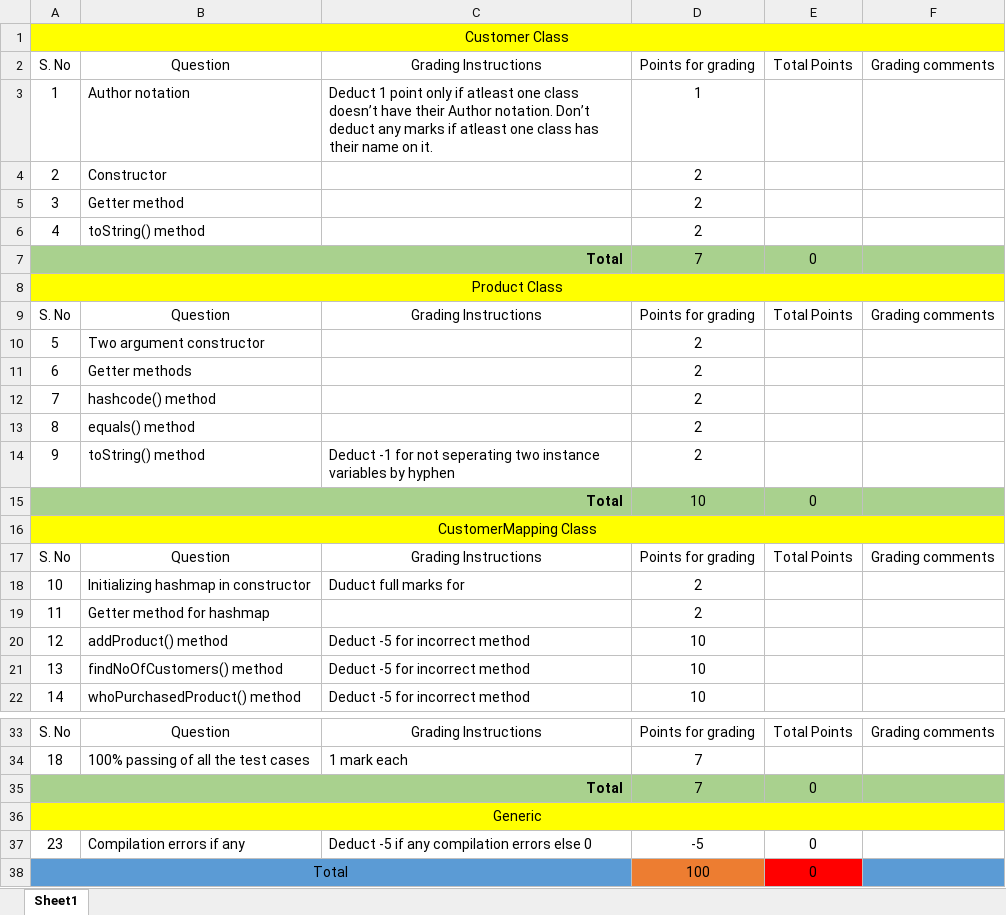
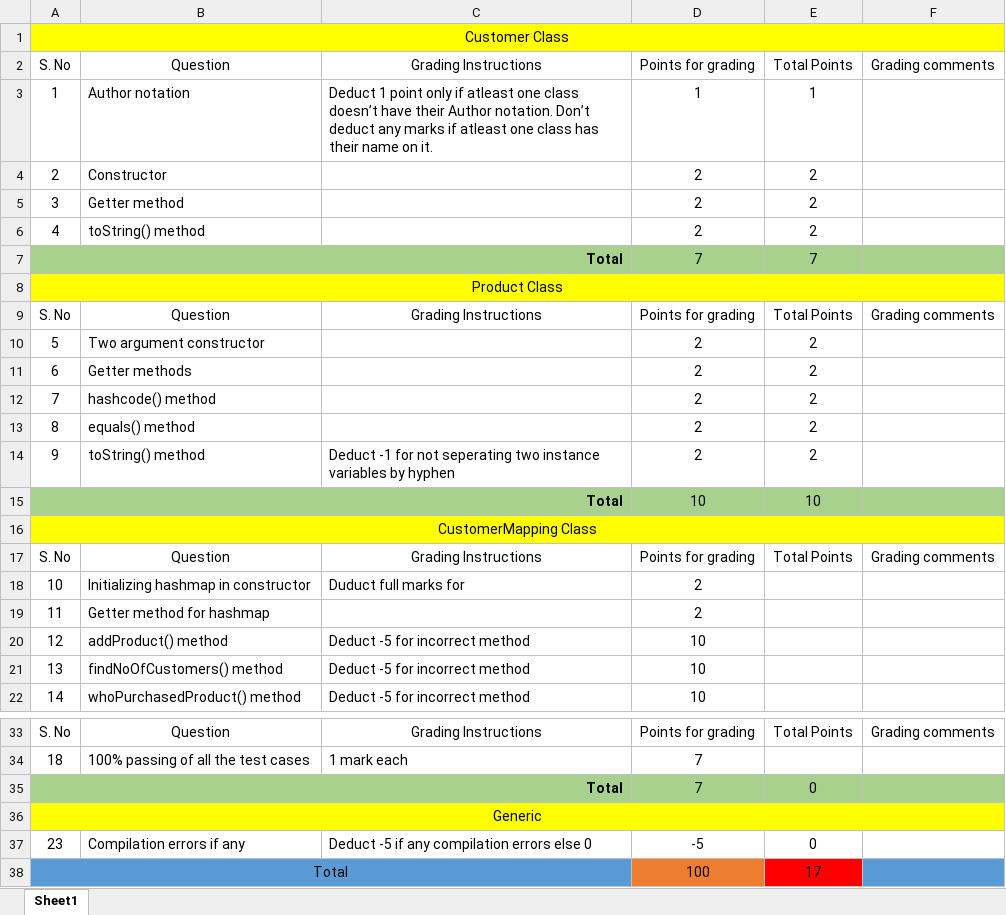
Before and after one commit to vennela-cheekoti/LabExam3Rubrics, an Excel workbook: Gadge_LabExam03Grading.xlsx, sheet Sheet1, drawn as a sheet; only a part is shown, gaps mark what is left out; values as stored, in another font and other column widths than the file's, no borders; table styles not drawn; the diff names each change by its address in the sheet, - before the commit and + after, or states it on an @@ line.

```diff
--- a/Gadge_LabExam03Grading.xlsx (sheet Sheet1)
+++ b/Gadge_LabExam03Grading.xlsx (sheet Sheet1)
-E3: (empty)
+E3: 1
-E4:E6: (empty)
+E4:E6: 2
-E7: 0
+E7: 7
-E10:E14: (empty)
+E10:E14: 2
-E15: 0
+E15: 10
-E38: 0
+E38: 17
```
Also changed, not shown: Fakki_LabExam03Grading.xlsx, Gaddam_LabExam03Grading.xlsx, 2 other files.
